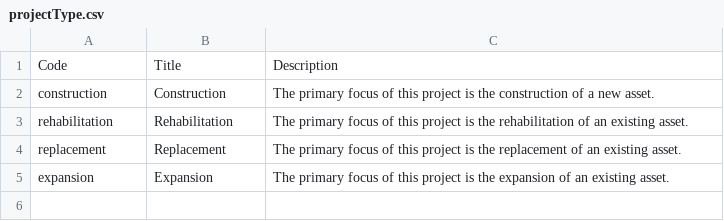
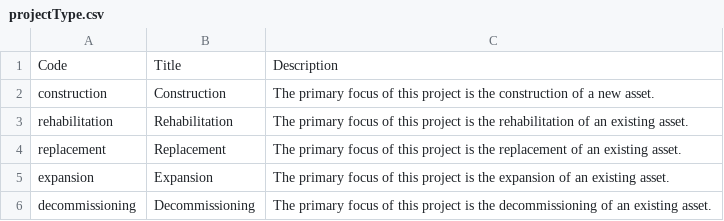
Before and after one commit to open-contracting/infrastructure, a CSV file: schema/project-level/codelists/projectType.csv, drawn as a sheet; the diff names each change by its address in the sheet, - before the commit and + after, or states it on an @@ line.

Commit message:
projectType.csv: Add decommissioning code

```diff
--- a/schema/project-level/codelists/projectType.csv
+++ b/schema/project-level/codelists/projectType.csv
+row 6: decommissioning | Decommissioning | The primary focus of this project is the decommissioning of an existing asset.
```
